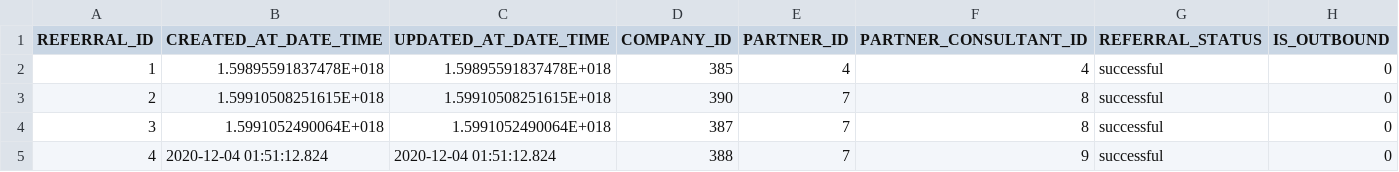
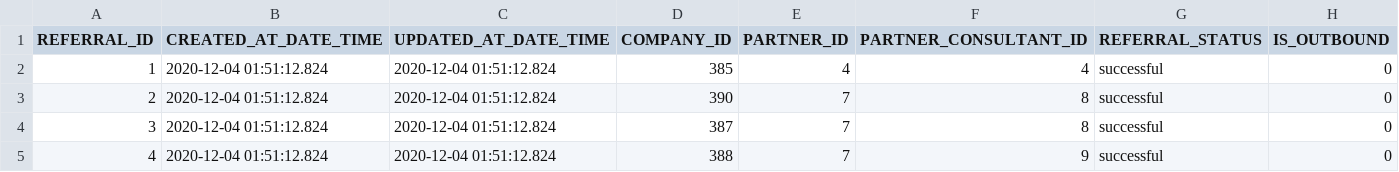
Before and after one commit to erenmirza/getground_dbt, a CSV file: src/gg_analytics/seeds/model/mock/GG_REFERRALS__PARTNER_CONSULTANT__MOCK__RAW.csv, drawn as a sheet.

Commit message:
updated unit test date time format

```diff
--- a/src/gg_analytics/seeds/model/mock/GG_REFERRALS__PARTNER_CONSULTANT__MOCK__RAW.csv
+++ b/src/gg_analytics/seeds/model/mock/GG_REFERRALS__PARTNER_CONSULTANT__MOCK__RAW.csv
@@ -1,5 +1,5 @@
 REFERRAL_ID,CREATED_AT_DATE_TIME,UPDATED_AT_DATE_TIME,COMPANY_ID,PARTNER_ID,PARTNER_CONSULTANT_ID,REFERRAL_STATUS,IS_OUTBOUND
-1,1.59895591837478E+018,1.59895591837478E+018,385,4,4,successful,0
-2,1.59910508251615E+018,1.59910508251615E+018,390,7,8,successful,0
-3,1.5991052490064E+018,1.5991052490064E+018,387,7,8,successful,0
+1,2020-12-04 01:51:12.824,2020-12-04 01:51:12.824,385,4,4,successful,0
+2,2020-12-04 01:51:12.824,2020-12-04 01:51:12.824,390,7,8,successful,0
+3,2020-12-04 01:51:12.824,2020-12-04 01:51:12.824,387,7,8,successful,0
 4,2020-12-04 01:51:12.824,2020-12-04 01:51:12.824,388,7,9,successful,0
```
Also changed, not shown: 6 other files.
